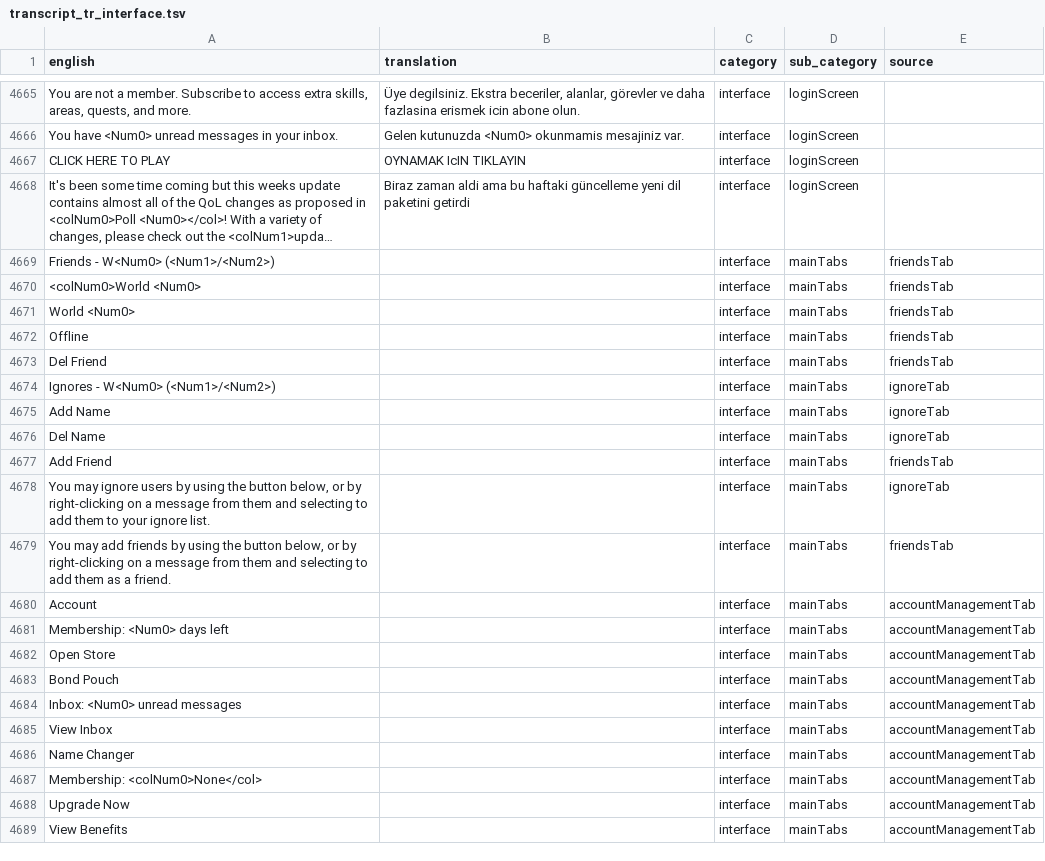
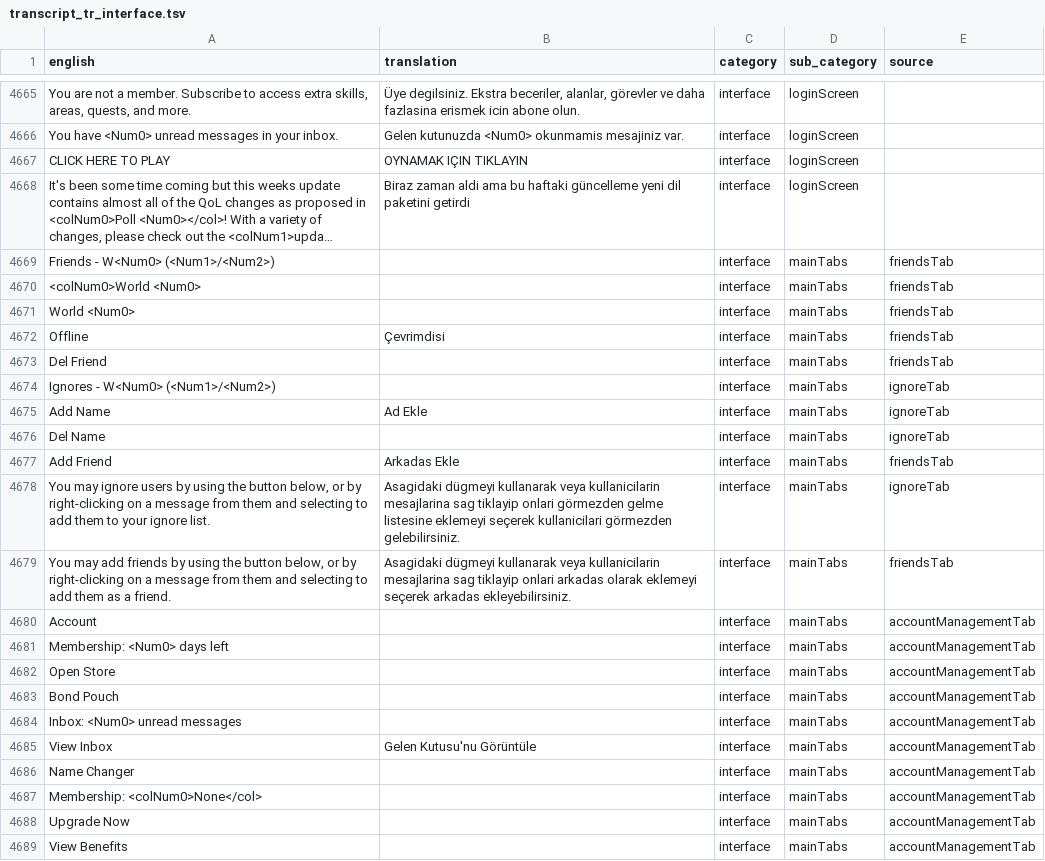
Before and after one commit to YS-jack/Runelingual-Transcripts, a TSV file: draft/tr/transcript_tr_interface.tsv, drawn as a sheet; only a part is shown, gaps mark what is left out; long unchanged cells end in …; the diff names each change by its address in the sheet, - before the commit and + after, or states it on an @@ line.

```diff
--- a/draft/tr/transcript_tr_interface.tsv
+++ b/draft/tr/transcript_tr_interface.tsv
-B4667 (translation): OYNAMAK IcIN TIKLAYIN
+B4667 (translation): OYNAMAK IÇIN TIKLAYIN
-B4672 (translation): (empty)
+B4672 (translation): Çevrimdisi
-B4675 (translation): (empty)
+B4675 (translation): Ad Ekle
-B4677 (translation): (empty)
+B4677 (translation): Arkadas Ekle
-B4678 (translation): (empty)
+B4678 (translation): Asagidaki dügmeyi kullanarak veya kullanicilarin mesajlarina sag tiklayip onlari görmezden gelme listesine eklemeyi seçerek kullanicilari görmezden gelebilirsiniz.
-B4679 (translation): (empty)
+B4679 (translation): Asagidaki dügmeyi kullanarak veya kullanicilarin mesajlarina sag tiklayip onlari arkadas olarak eklemeyi seçerek arkadas ekleyebilirsiniz.
-B4685 (translation): (empty)
+B4685 (translation): Gelen Kutusu'nu Görüntüle
```
Also changed, not shown: draft/tr/transcript_tr_actions.tsv, draft/tr/transcript_tr_inventoryActions.tsv, 6 other files.
